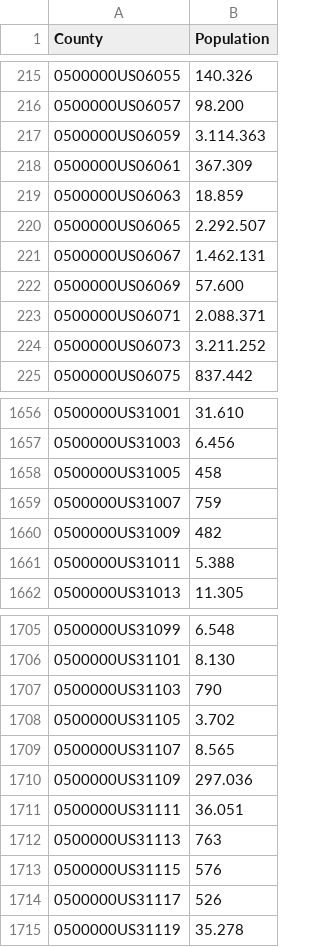
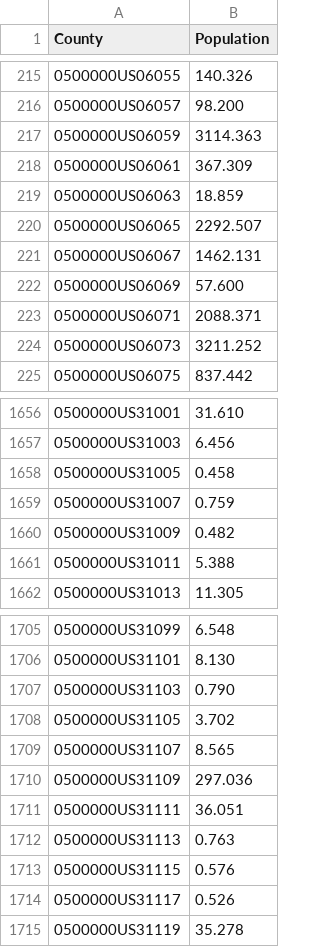
Before and after one commit to amotupal/DVProject, a CSV file: Data/County_Population.csv, drawn as a sheet; only a part is shown, gaps mark what is left out; the diff covers the shown part only.

Commit message:
more changes on county population file

```diff
--- a/Data/County_Population.csv
+++ b/Data/County_Population.csv
@@ -216,10 +216,10 @@ County,Population
 0500000US06057,98.200
-0500000US06059,3.114.363
+0500000US06059,3114.363
 0500000US06061,367.309
 0500000US06063,18.859
-0500000US06065,2.292.507
-0500000US06067,1.462.131
+0500000US06065,2292.507
+0500000US06067,1462.131
 0500000US06069,57.600
-0500000US06071,2.088.371
-0500000US06073,3.211.252
+0500000US06071,2088.371
+0500000US06073,3211.252
 0500000US06075,837.442
@@ -1657,5 +1657,5 @@ County,Population
 0500000US31003,6.456
-0500000US31005,458
-0500000US31007,759
-0500000US31009,482
+0500000US31005,0.458
+0500000US31007,0.759
+0500000US31009,0.482
 0500000US31011,5.388
@@ -1706,3 +1706,3 @@ County,Population
 0500000US31101,8.130
-0500000US31103,790
+0500000US31103,0.790
 0500000US31105,3.702
@@ -1711,5 +1711,5 @@ County,Population
 0500000US31111,36.051
-0500000US31113,763
-0500000US31115,576
-0500000US31117,526
+0500000US31113,0.763
+0500000US31115,0.576
+0500000US31117,0.526
 0500000US31119,35.278
```
Also changed, not shown: 66 edited cells elsewhere in this file, 2 other files.
